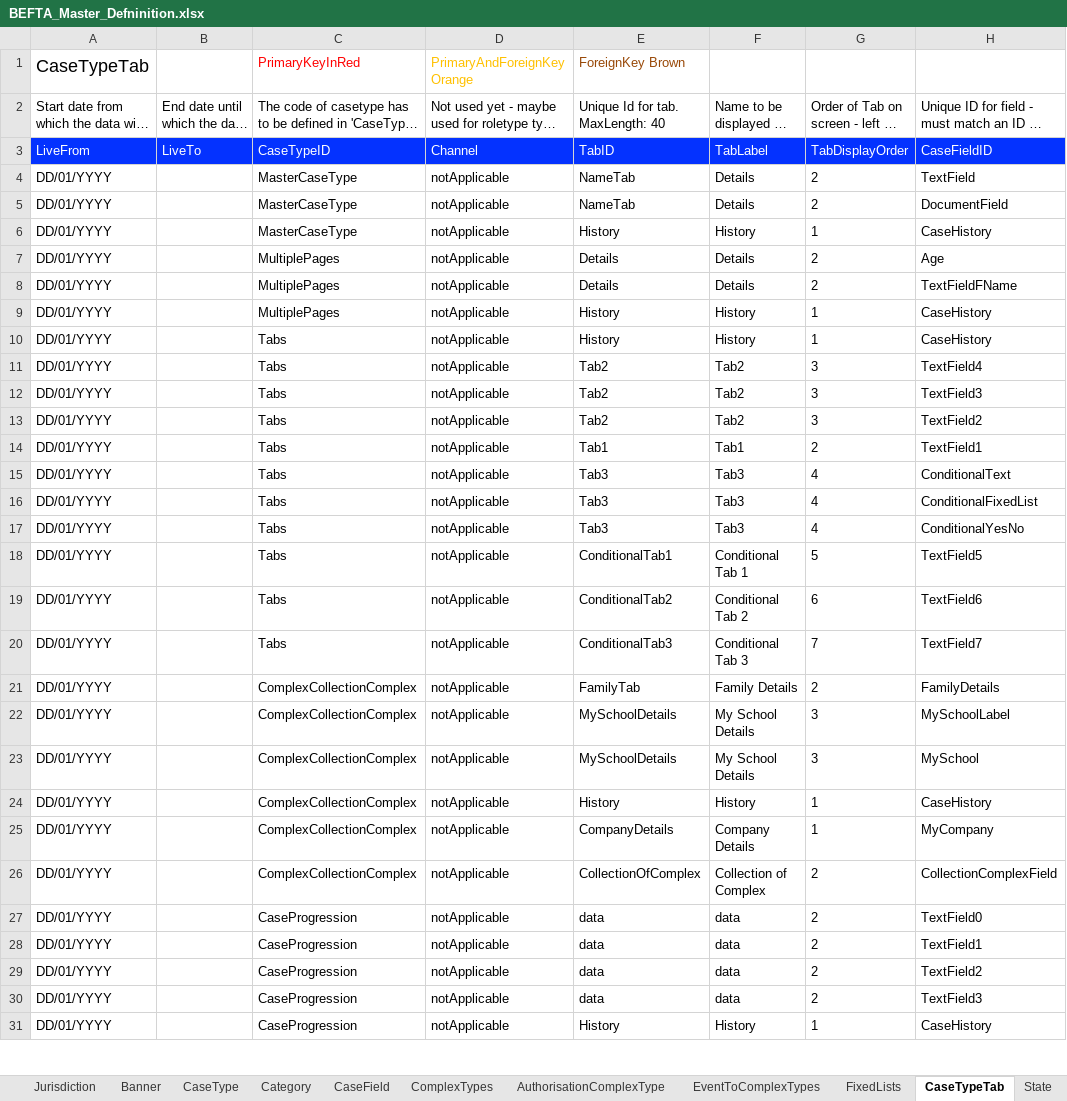
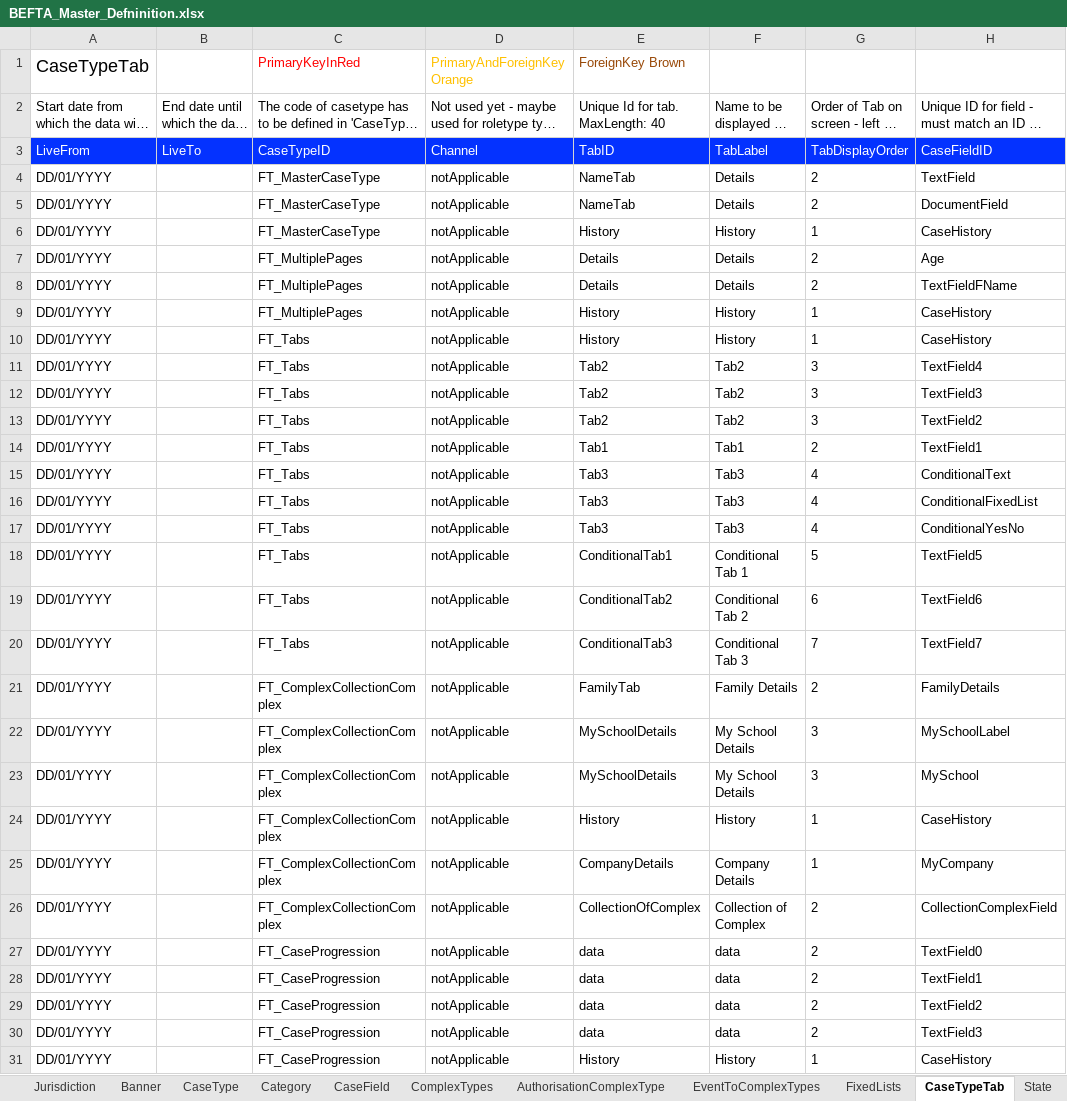
Before and after one commit to hmcts/befta-fw, an Excel workbook: src/main/resources/uk/gov/hmcts/befta/dse/ccd/definitions/valid/BEFTA_Master_Defninition.xlsx, sheet CaseTypeTab, drawn as a sheet; only a part is shown; long unchanged cells end in …; values as stored, in another font and other column widths than the file's, no borders; table styles not drawn; the diff covers the shown part only; the diff names each change by its address in the sheet, - before the commit and + after, or states it on an @@ line.

```diff
--- a/src/main/resources/uk/gov/hmcts/befta/dse/ccd/definitions/valid/BEFTA_Master_Defninition.xlsx (sheet CaseTypeTab)
+++ b/src/main/resources/uk/gov/hmcts/befta/dse/ccd/definitions/valid/BEFTA_Master_Defninition.xlsx (sheet CaseTypeTab)
-C4:C6: MasterCaseType
+C4:C6: FT_MasterCaseType
-C7:C9: MultiplePages
+C7:C9: FT_MultiplePages
-C10:C20: Tabs
+C10:C20: FT_Tabs
-C21:C26: ComplexCollectionComplex
+C21:C26: FT_ComplexCollectionComplex
-C27:C31: CaseProgression
+C27:C31: FT_CaseProgression
```
Also changed, not shown: 1 added row and 39 edited cells elsewhere in this sheet, sheet CaseEventToFields, sheet CaseField, sheet AuthorisationCaseField, sheet WorkBasketResultFields, sheet WorkBasketInputFields, sheet SearchInputFields, 12 more sheets, 1 other file.
